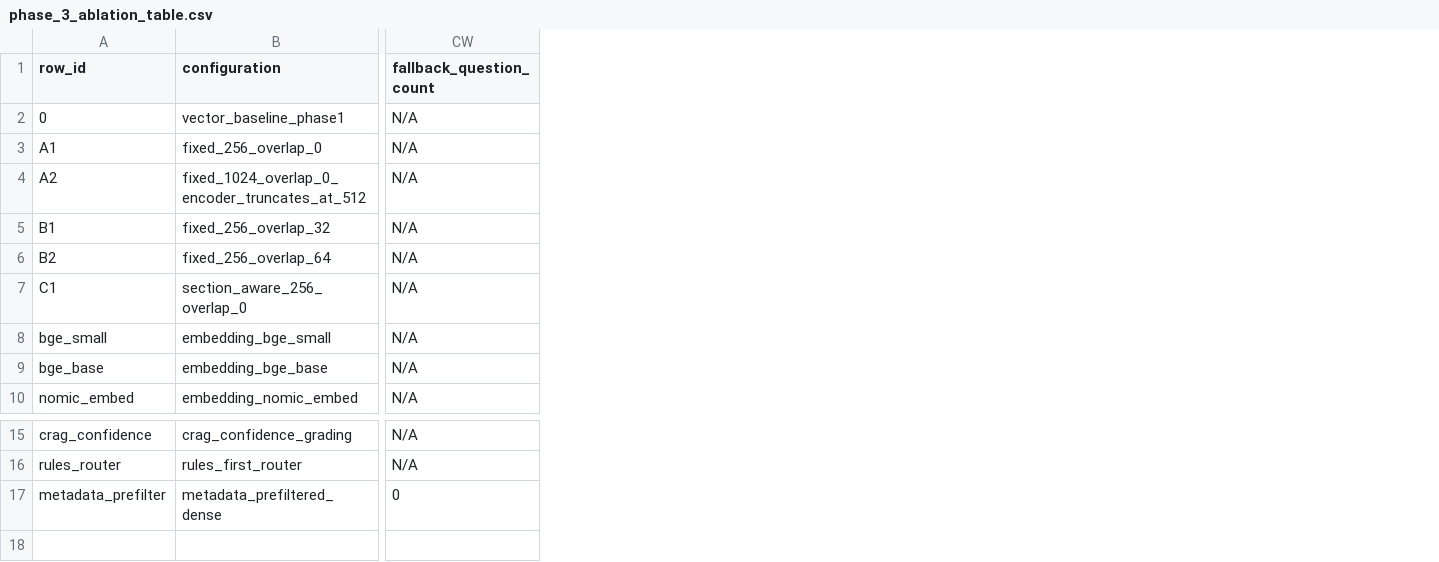
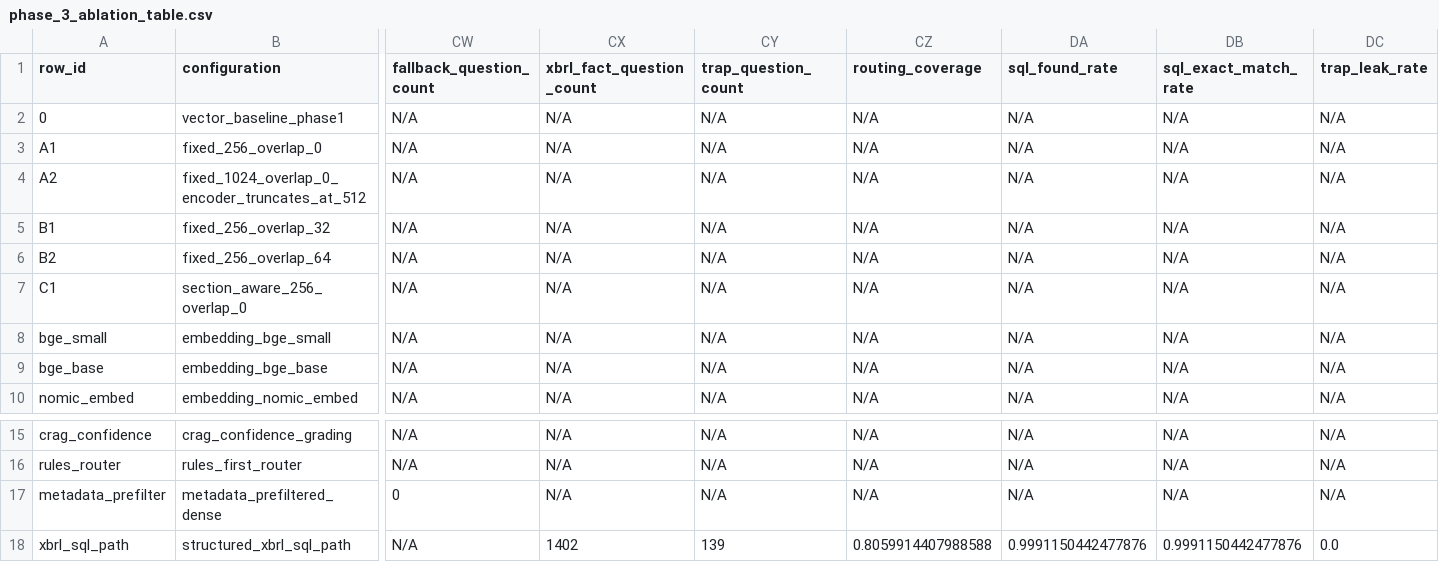
Before and after one commit to Omtilekar/Smart_RAG, a CSV file: results/phase_3_ablation_table.csv, drawn as a sheet; only a part is shown, gaps mark what is left out; rows hold the shown columns only; the diff names each change by its address in the sheet, - before the commit and + after, or states it on an @@ line.

```diff
--- a/results/phase_3_ablation_table.csv
+++ b/results/phase_3_ablation_table.csv
+column CX (xbrl_fact_question_count), rows 2-10: all N/A; rows 15-17: all N/A
+column CY (trap_question_count), rows 2-10: all N/A; rows 15-17: all N/A
+column CZ (routing_coverage), rows 2-10: all N/A; rows 15-17: all N/A
+column DA (sql_found_rate), rows 2-10: all N/A; rows 15-17: all N/A
+column DB (sql_exact_match_rate), rows 2-10: all N/A; rows 15-17: all N/A
+column DC (trap_leak_rate), rows 2-10: all N/A; rows 15-17: all N/A
+row 18: xbrl_sql_path | structured_xbrl_sql_path | N/A | 1402 | 139 | 0.8059914407988588 | 0.9991150442477876 | 0.9991150442477876 | 0.0
```
Also changed, not shown: 23 other files.
